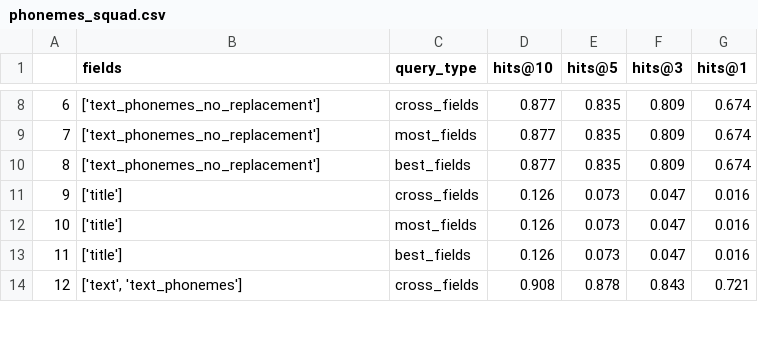
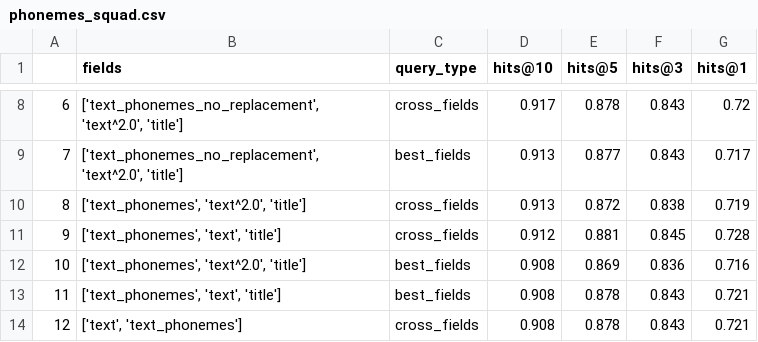
Before and after one commit to NeuroSYS-pl/elasticsearch-article, a CSV file: experiments/results/phonemes_squad.csv, drawn as a sheet; only a part is shown, gaps mark what is left out; the diff covers the shown part only.

```diff
--- a/experiments/results/phonemes_squad.csv
+++ b/experiments/results/phonemes_squad.csv
@@ -8,7 +8,7 @@
-6,['text_phonemes_no_replacement'],cross_fields,0.877,0.835,0.809,0.674
-7,['text_phonemes_no_replacement'],most_fields,0.877,0.835,0.809,0.674
-8,['text_phonemes_no_replacement'],best_fields,0.877,0.835,0.809,0.674
-9,['title'],cross_fields,0.126,0.073,0.047,0.016
-10,['title'],most_fields,0.126,0.073,0.047,0.016
-11,['title'],best_fields,0.126,0.073,0.047,0.016
+6,"['text_phonemes_no_replacement', 'text^2.0', 'title']",cross_fields,0.917,0.878,0.843,0.72
+7,"['text_phonemes_no_replacement', 'text^2.0', 'title']",best_fields,0.913,0.877,0.843,0.717
+8,"['text_phonemes', 'text^2.0', 'title']",cross_fields,0.913,0.872,0.838,0.719
+9,"['text_phonemes', 'text', 'title']",cross_fields,0.912,0.881,0.845,0.728
+10,"['text_phonemes', 'text^2.0', 'title']",best_fields,0.908,0.869,0.836,0.716
+11,"['text_phonemes', 'text', 'title']",best_fields,0.908,0.878,0.843,0.721
 12,"['text', 'text_phonemes']",cross_fields,0.908,0.878,0.843,0.721
```
Also changed, not shown: 131 edited cells elsewhere in this file, experiments/results/analyzers_impact_squad.csv, experiments/results/bm_25_params_swift.csv, 1 other file.
